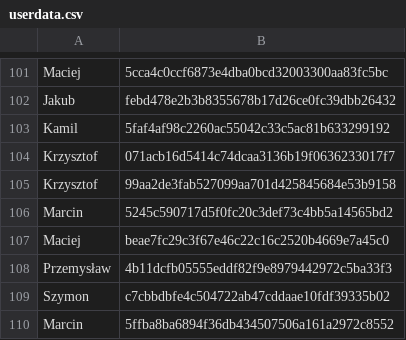
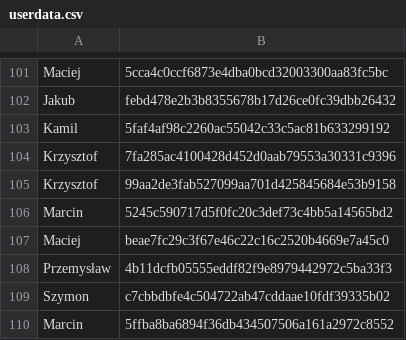
Before and after one commit to 42patterns/conference-workshop-registration, a CSV file: src/main/resources/userdata.csv, drawn as a sheet; only a part is shown, gaps mark what is left out.

Commit message:
New user data

```diff
--- a/src/main/resources/userdata.csv
+++ b/src/main/resources/userdata.csv
@@ -103,3 +103,3 @@ Jakub	febd478e2b3b8355678b17d26ce0fc39dbb26432
 Kamil	5faf4af98c2260ac55042c33c5ac81b633299192
-Krzysztof 	071acb16d5414c74dcaa3136b19f0636233017f7
+Krzysztof 	7fa285ac4100428d452d0aab79553a30331c9396
 Krzysztof	99aa2de3fab527099aa701d425845684e53b9158
```
